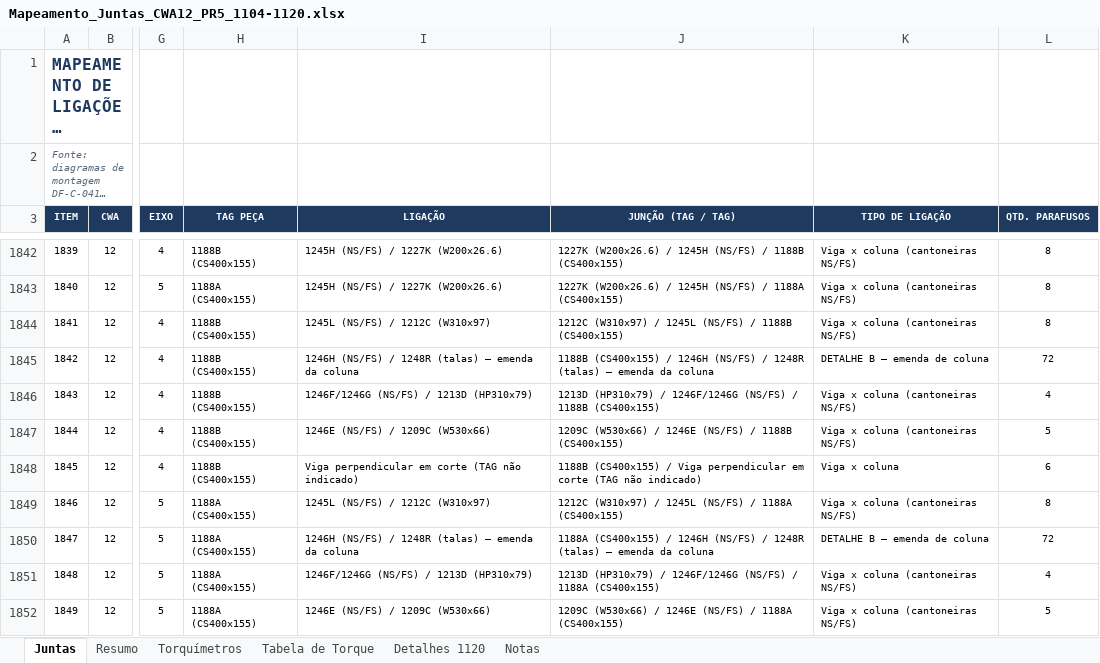
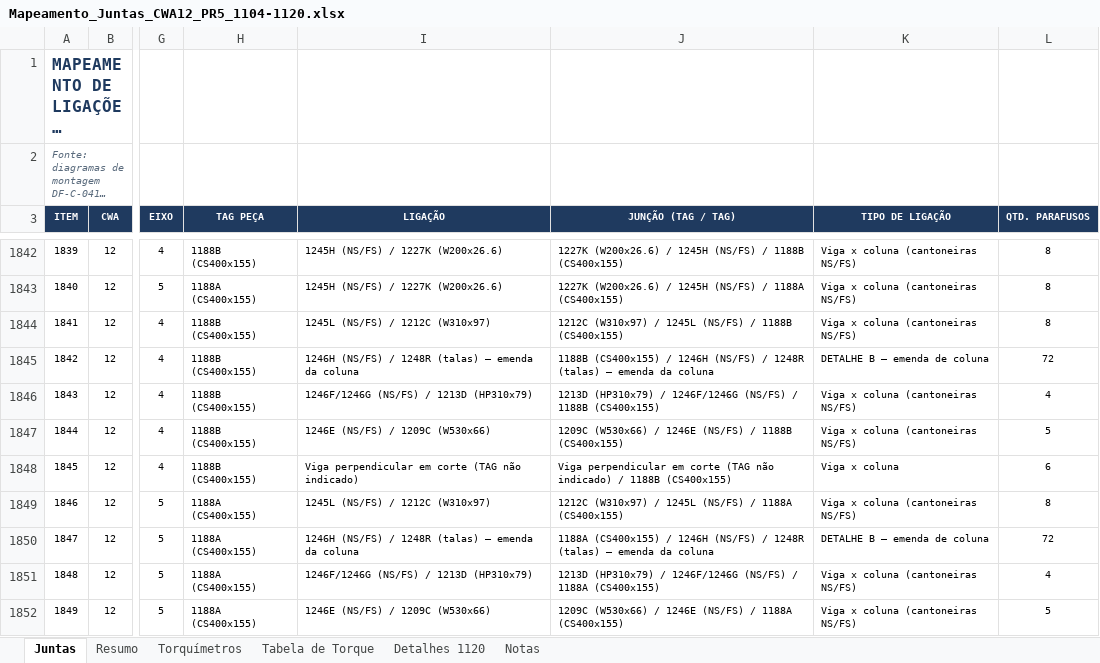
Before and after one commit to samuel77Ss/inspe-o-de-torque, an Excel workbook: Mapeamento_Juntas_CWA12_PR5_1104-1120.xlsx, sheet Juntas, drawn as a sheet; only a part is shown, gaps mark what is left out; long unchanged cells end in …; values as stored, in another font and other column widths than the file's, no borders; conditional formats and table styles not drawn; the diff covers the shown part only; the diff names each change by its address in the sheet, - before the commit and + after, or states it on an @@ line.

```diff
--- a/Mapeamento_Juntas_CWA12_PR5_1104-1120.xlsx (sheet Juntas)
+++ b/Mapeamento_Juntas_CWA12_PR5_1104-1120.xlsx (sheet Juntas)
-J1848 (JUNÇÃO (TAG / TAG)): 1188B (CS400x155) / Viga perpendicular em corte (TAG não indicado)
+J1848 (JUNÇÃO (TAG / TAG)): Viga perpendicular em corte (TAG não indicado) / 1188B (CS400x155)
```
Also changed, not shown: 19 edited cells elsewhere in this sheet, 4 other files.
